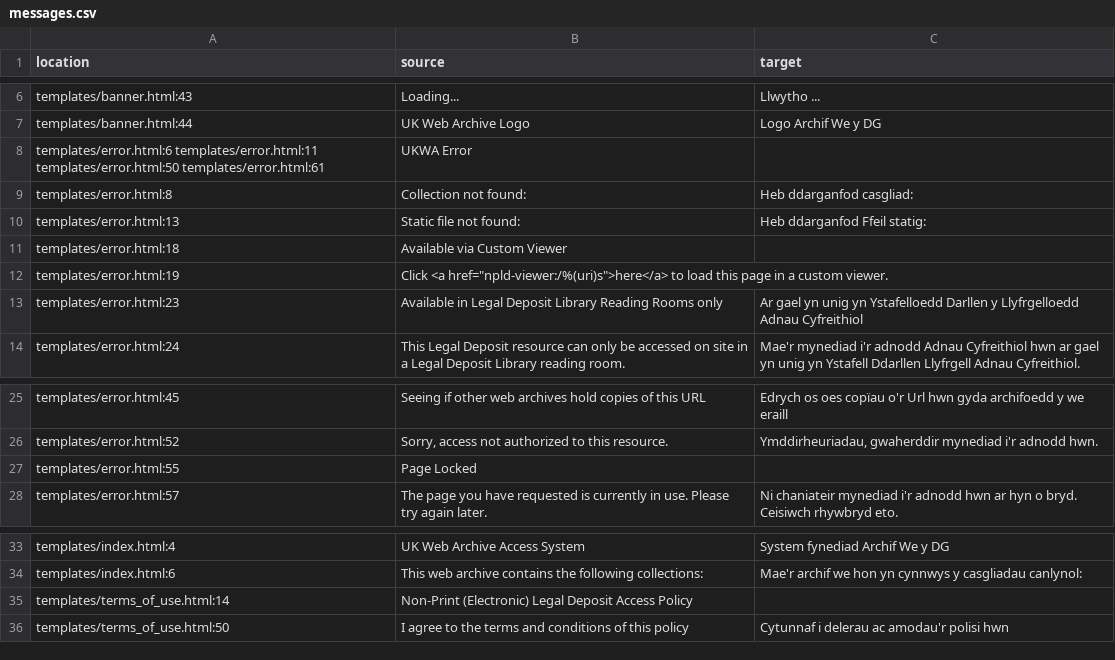
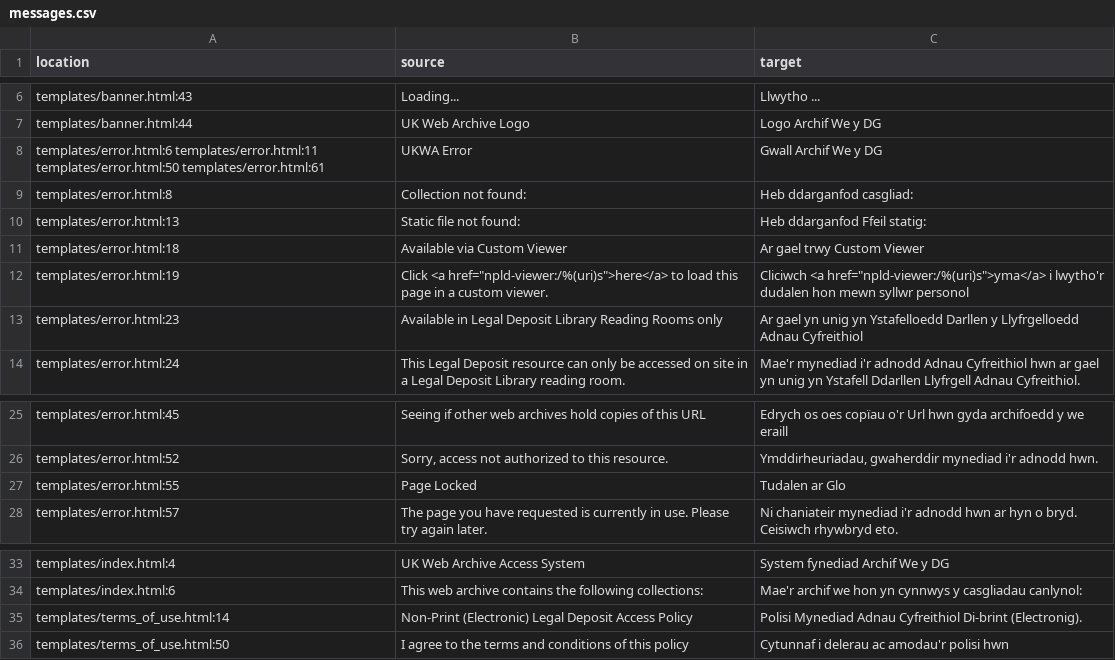
Before and after one commit to ukwa/ukwa-pywb, a CSV file: i18n/translations/cy/LC_MESSAGES/messages.csv, drawn as a sheet; only a part is shown, gaps mark what is left out.

Commit message:
Update with machine translations for the gaps.

```diff
--- a/i18n/translations/cy/LC_MESSAGES/messages.csv
+++ b/i18n/translations/cy/LC_MESSAGES/messages.csv
@@ -7,7 +7,7 @@
 "templates/banner.html:44","UK Web Archive Logo","Logo Archif We y DG"
-"templates/error.html:6 templates/error.html:11 templates/error.html:50 templates/error.html:61","UKWA Error",""
+"templates/error.html:6 templates/error.html:11 templates/error.html:50 templates/error.html:61","UKWA Error","Gwall Archif We y DG"
 "templates/error.html:8","Collection not found:","Heb ddarganfod casgliad:"
 "templates/error.html:13","Static file not found:","Heb ddarganfod Ffeil statig:"
-"templates/error.html:18","Available via Custom Viewer",""
-"templates/error.html:19","Click <a href=""npld-viewer:/%(uri)s"">here</a> to load this page in a custom viewer.",""
+"templates/error.html:18","Available via Custom Viewer","Ar gael trwy Custom Viewer"
+"templates/error.html:19","Click <a href=""npld-viewer:/%(uri)s"">here</a> to load this page in a custom viewer.","Cliciwch <a href=""npld-viewer:/%(uri)s"">yma</a> i lwytho'r dudalen hon mewn syllwr personol"
 "templates/error.html:23","Available in Legal Deposit Library Reading Rooms only","Ar gael yn unig yn Ystafelloedd Darllen y Llyfrgelloedd Adnau Cyfreithiol "
@@ -26,3 +26,3 @@
 "templates/error.html:52","Sorry, access not authorized to this resource.","Ymddirheuriadau, gwaherddir mynediad i'r adnodd hwn. "
-"templates/error.html:55","Page Locked",""
+"templates/error.html:55","Page Locked","Tudalen ar Glo"
 "templates/error.html:57","The page you have requested is currently in use. Please try again later.","Ni chaniateir mynediad i'r adnodd hwn ar hyn o bryd. Ceisiwch rhywbryd eto."
@@ -34,3 +34,3 @@
 "templates/index.html:6","This web archive contains the following collections:","Mae'r archif we hon yn cynnwys y casgliadau canlynol:"
-"templates/terms_of_use.html:14","Non-Print (Electronic) Legal Deposit Access Policy",""
+"templates/terms_of_use.html:14","Non-Print (Electronic) Legal Deposit Access Policy","Polisi Mynediad Adnau Cyfreithiol Di-brint (Electronig)."
 "templates/terms_of_use.html:50","I agree to the terms and conditions of this policy","Cytunnaf i delerau ac amodau'r polisi hwn"
```
Also changed, not shown: 1 other file.
